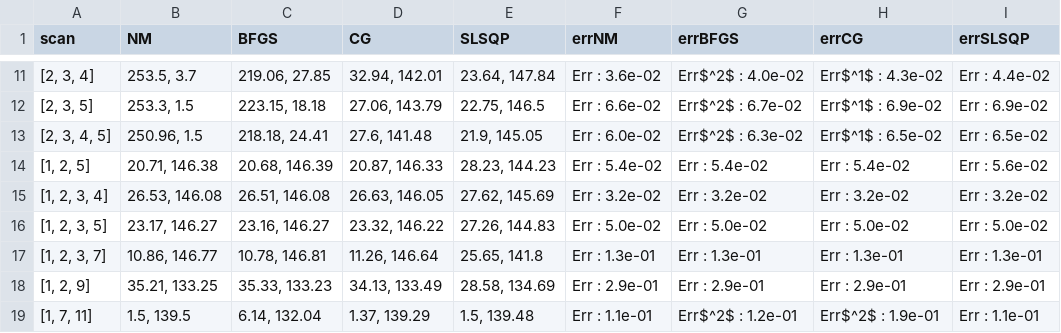
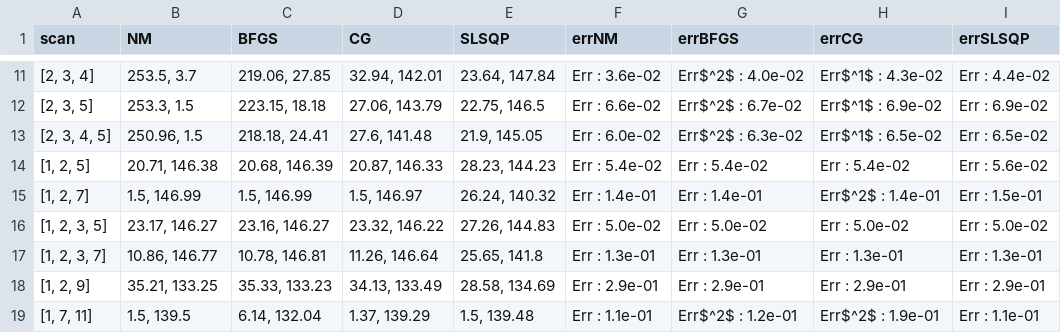
Before and after one commit to glefebvr/G_LEFEBVRE_thesis, a CSV file: data/cout_3/optim2.csv, drawn as a sheet; only a part is shown, gaps mark what is left out; removed rows and columns are numbered as before the commit, all else as after; the diff names each change by its address in the sheet, - before the commit and + after, or states it on an @@ line.

```diff
--- a/data/cout_3/optim2.csv
+++ b/data/cout_3/optim2.csv
-row 15: [1, 2, 3, 4] | 26.53, 146.08 | 26.51, 146.08 | 26.63, 146.05 | 27.62, 145.69 | Err : 3.2e-02 | Err : 3.2e-02 | Err : 3.2e-02 | Err : 3.2e-02
+row 15: [1, 2, 7] | 1.5, 146.99 | 1.5, 146.99 | 1.5, 146.97 | 26.24, 140.32 | Err : 1.4e-01 | Err : 1.4e-01 | Err$^2$ : 1.4e-01 | Err : 1.5e-01
```
Also changed, not shown: data/cout_1/optim2.csv, data/cout_1/optim3.csv, 16 other files.
